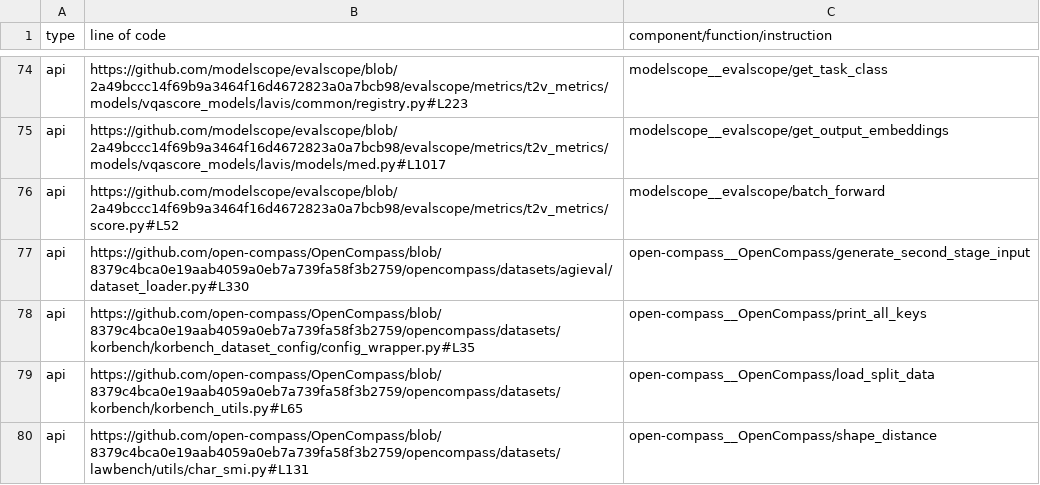
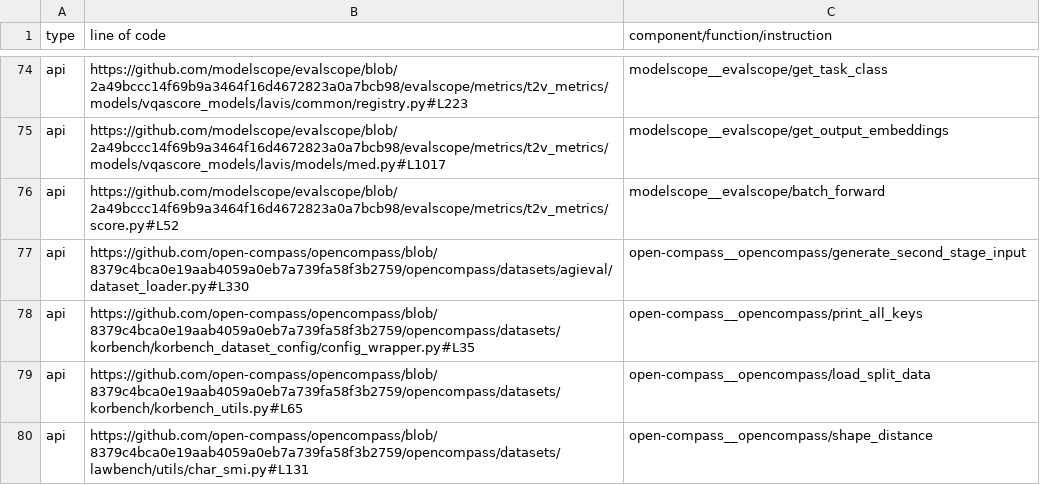
Before and after one commit to zhimin-z/EvalEng, a CSV file: data/unused_python_function_sample.csv, drawn as a sheet; only a part is shown, gaps mark what is left out; the diff covers the shown part only.

```diff
--- a/data/unused_python_function_sample.csv
+++ b/data/unused_python_function_sample.csv
@@ -76,5 +76,5 @@ api,https://github.com/modelscope/evalscope/blob/2a49bccc14f69b9a3464f16d4672823
 api,https://github.com/modelscope/evalscope/blob/2a49bccc14f69b9a3464f16d4672823a0a7bcb98/evalscope/metrics/t2v_metrics/score.py#L52,modelscope__evalscope/batch_forward
-api,https://github.com/open-compass/OpenCompass/blob/8379c4bca0e19aab4059a0eb7a739fa58f3b2759/opencompass/datasets/agieval/dataset_loader.py#L330,open-compass__OpenCompass/generate_second_stage_input
-api,https://github.com/open-compass/OpenCompass/blob/8379c4bca0e19aab4059a0eb7a739fa58f3b2759/opencompass/datasets/korbench/korbench_dataset_config/config_wrapper.py#L35,open-compass__OpenCompass/print_all_keys
-api,https://github.com/open-compass/OpenCompass/blob/8379c4bca0e19aab4059a0eb7a739fa58f3b2759/opencompass/datasets/korbench/korbench_utils.py#L65,open-compass__OpenCompass/load_split_data
-api,https://github.com/open-compass/OpenCompass/blob/8379c4bca0e19aab4059a0eb7a739fa58f3b2759/opencompass/datasets/lawbench/utils/char_smi.py#L131,open-compass__OpenCompass/shape_distance
+api,https://github.com/open-compass/opencompass/blob/8379c4bca0e19aab4059a0eb7a739fa58f3b2759/opencompass/datasets/agieval/dataset_loader.py#L330,open-compass__opencompass/generate_second_stage_input
+api,https://github.com/open-compass/opencompass/blob/8379c4bca0e19aab4059a0eb7a739fa58f3b2759/opencompass/datasets/korbench/korbench_dataset_config/config_wrapper.py#L35,open-compass__opencompass/print_all_keys
+api,https://github.com/open-compass/opencompass/blob/8379c4bca0e19aab4059a0eb7a739fa58f3b2759/opencompass/datasets/korbench/korbench_utils.py#L65,open-compass__opencompass/load_split_data
+api,https://github.com/open-compass/opencompass/blob/8379c4bca0e19aab4059a0eb7a739fa58f3b2759/opencompass/datasets/lawbench/utils/char_smi.py#L131,open-compass__opencompass/shape_distance
```
Also changed, not shown: 14 edited cells elsewhere in this file, data/unused_python_function_sample_labels.csv, data/unused_python_functions_labels.csv, 4 other files.
